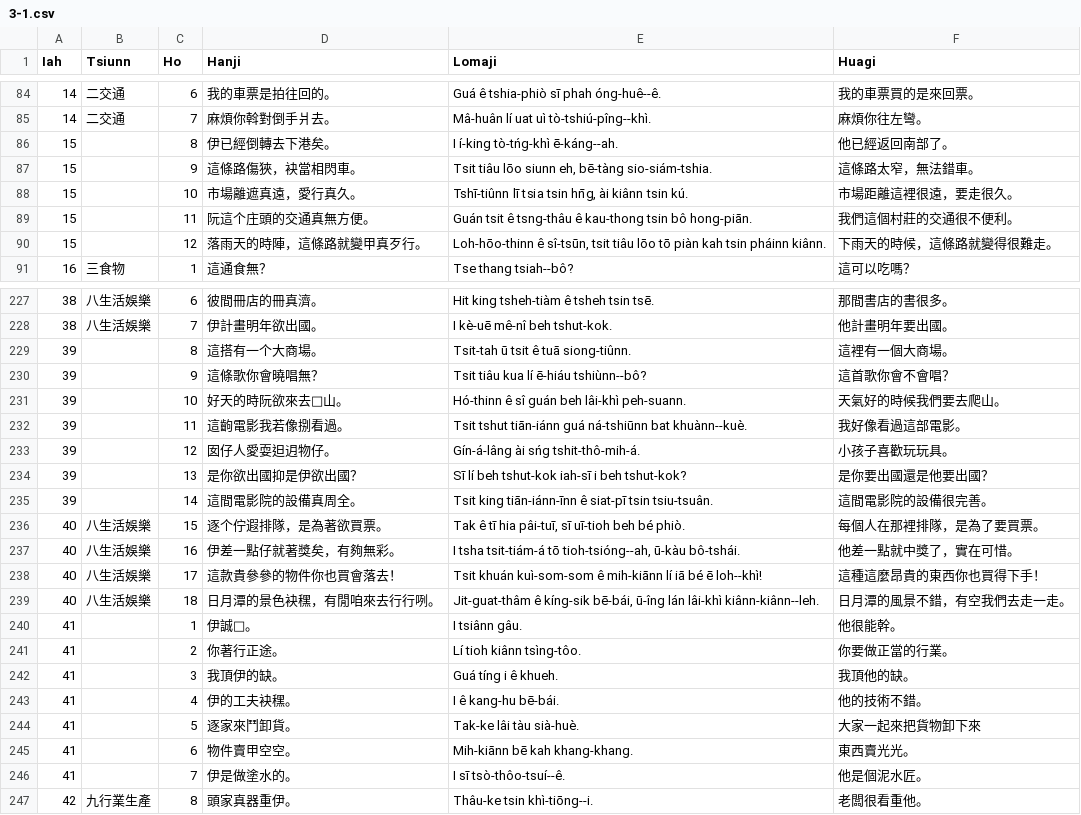
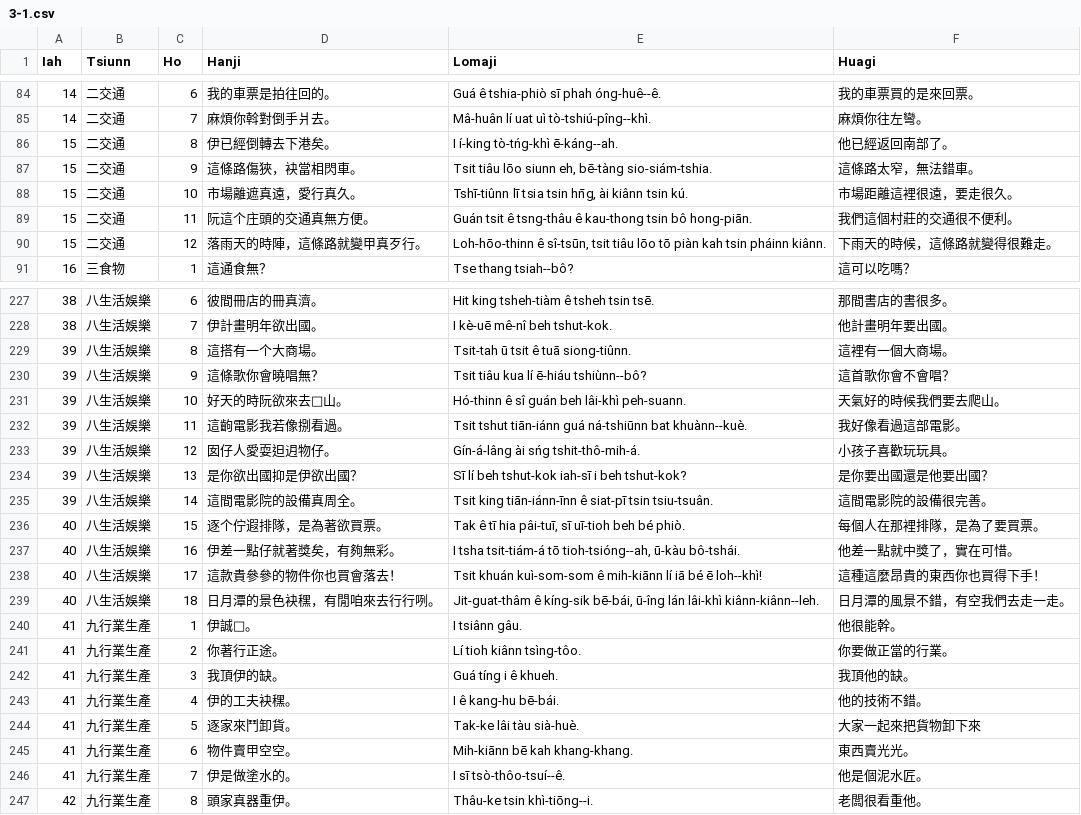
Before and after one commit to Taiwanese-Corpus/Lan-Lai-Oh-Taigi, a CSV file: txt/3-1.csv, drawn as a sheet; only a part is shown, gaps mark what is left out; the diff covers the shown part only.

```diff
--- a/txt/3-1.csv
+++ b/txt/3-1.csv
@@ -85,7 +85,7 @@ Iah,Tsiunn,Ho,Hanji,Lomaji,Huagi
 14,二交通,7,麻煩你斡對倒手爿去。,Mâ-huân lí uat uì tò-tshiú-pîng--khì.,麻煩你往左彎。
-15,,8,伊已經倒轉去下港矣。,I í-king tò-tńg-khì ē-káng--ah.,他已經返回南部了。
-15,,9,這條路傷狹，袂當相閃車。,"Tsit tiâu lōo siunn eh, bē-tàng sio-siám-tshia.",這條路太窄，無法錯車。
-15,,10,市場離遮真遠，愛行真久。,"Tshī-tiûnn lī tsia tsin hn̄g, ài kiânn tsin kú.",市場距離這裡很遠，要走很久。
-15,,11,阮這个庄頭的交通真無方便。,Guán tsit ê tsng-thâu ê kau-thong tsin bô hong-piān.,我們這個村莊的交通很不便利。
-15,,12,落雨天的時陣，這條路就變甲真歹行。,"Loh-hōo-thinn ê sî-tsūn, tsit tiâu lōo tō piàn kah tsin pháinn kiânn.",下雨天的時候，這條路就變得很難走。
+15,二交通,8,伊已經倒轉去下港矣。,I í-king tò-tńg-khì ē-káng--ah.,他已經返回南部了。
+15,二交通,9,這條路傷狹，袂當相閃車。,"Tsit tiâu lōo siunn eh, bē-tàng sio-siám-tshia.",這條路太窄，無法錯車。
+15,二交通,10,市場離遮真遠，愛行真久。,"Tshī-tiûnn lī tsia tsin hn̄g, ài kiânn tsin kú.",市場距離這裡很遠，要走很久。
+15,二交通,11,阮這个庄頭的交通真無方便。,Guán tsit ê tsng-thâu ê kau-thong tsin bô hong-piān.,我們這個村莊的交通很不便利。
+15,二交通,12,落雨天的時陣，這條路就變甲真歹行。,"Loh-hōo-thinn ê sî-tsūn, tsit tiâu lōo tō piàn kah tsin pháinn kiânn.",下雨天的時候，這條路就變得很難走。
 16,三食物,1,這通食無？,Tse thang tsiah--bô?,這可以吃嗎？
@@ -228,9 +228,9 @@ Iah,Tsiunn,Ho,Hanji,Lomaji,Huagi
 38,八生活娛樂,7,伊計畫明年欲出國。,I kè-uē mê-nî beh tshut-kok.,他計畫明年要出國。
-39,,8,這搭有一个大商場。,Tsit-tah ū tsit ê tuā siong-tiûnn.,這裡有一個大商場。
-39,,9,這條歌你會曉唱無？,Tsit tiâu kua lí ē-hiáu tshiùnn--bô?,這首歌你會不會唱？
-39,,10,好天的時阮欲來去山。,Hó-thinn ê sî guán beh lâi-khì peh-suann.,天氣好的時候我們要去爬山。
-39,,11,這齣電影我若像捌看過。,Tsit tshut tiān-iánn guá ná-tshiūnn bat khuànn--kuè.,我好像看過這部電影。
-39,,12,囡仔人愛耍𨑨迌物仔。,Gín-á-lâng ài sńg tshit-thô-mih-á.,小孩子喜歡玩玩具。
-39,,13,是你欲出國抑是伊欲出國？,Sī lí beh tshut-kok iah-sī i beh tshut-kok?,是你要出國還是他要出國？
-39,,14,這間電影院的設備真周全。,Tsit king tiān-iánn-īnn ê siat-pī tsin tsiu-tsuân.,這間電影院的設備很完善。
+39,八生活娛樂,8,這搭有一个大商場。,Tsit-tah ū tsit ê tuā siong-tiûnn.,這裡有一個大商場。
+39,八生活娛樂,9,這條歌你會曉唱無？,Tsit tiâu kua lí ē-hiáu tshiùnn--bô?,這首歌你會不會唱？
+39,八生活娛樂,10,好天的時阮欲來去山。,Hó-thinn ê sî guán beh lâi-khì peh-suann.,天氣好的時候我們要去爬山。
+39,八生活娛樂,11,這齣電影我若像捌看過。,Tsit tshut tiān-iánn guá ná-tshiūnn bat khuànn--kuè.,我好像看過這部電影。
+39,八生活娛樂,12,囡仔人愛耍𨑨迌物仔。,Gín-á-lâng ài sńg tshit-thô-mih-á.,小孩子喜歡玩玩具。
+39,八生活娛樂,13,是你欲出國抑是伊欲出國？,Sī lí beh tshut-kok iah-sī i beh tshut-kok?,是你要出國還是他要出國？
+39,八生活娛樂,14,這間電影院的設備真周全。,Tsit king tiān-iánn-īnn ê siat-pī tsin tsiu-tsuân.,這間電影院的設備很完善。
 40,八生活娛樂,15,逐个佇遐排隊，是為著欲買票。,"Tak ê tī hia pâi-tuī, sī uī-tioh beh bé phiò.",每個人在那裡排隊，是為了要買票。
@@ -239,9 +239,9 @@ Iah,Tsiunn,Ho,Hanji,Lomaji,Huagi
 40,八生活娛樂,18,日月潭的景色袂䆀，有閒咱來去行行咧。,"Jit-guat-thâm ê kíng-sik bē-bái, ū-îng lán lâi-khì kiânn-kiânn--leh.",日月潭的風景不錯，有空我們去走一走。
-41,,1,伊誠𠢕。,I tsiânn gâu.,他很能幹。
-41,,2,你著行正途。,Lí tioh kiânn tsìng-tôo.,你要做正當的行業。
-41,,3,我頂伊的缺。,Guá tíng i ê khueh.,我頂他的缺。
-41,,4,伊的工夫袂䆀。,I ê kang-hu bē-bái.,他的技術不錯。
-41,,5,逐家來鬥卸貨。,Tak-ke lâi tàu sià-huè.,大家一起來把貨物卸下來
-41,,6,物件賣甲空空。,Mih-kiānn bē kah khang-khang.,東西賣光光。
-41,,7,伊是做塗水的。,I sī tsò-thôo-tsuí--ê.,他是個泥水匠。
+41,九行業生產,1,伊誠𠢕。,I tsiânn gâu.,他很能幹。
+41,九行業生產,2,你著行正途。,Lí tioh kiânn tsìng-tôo.,你要做正當的行業。
+41,九行業生產,3,我頂伊的缺。,Guá tíng i ê khueh.,我頂他的缺。
+41,九行業生產,4,伊的工夫袂䆀。,I ê kang-hu bē-bái.,他的技術不錯。
+41,九行業生產,5,逐家來鬥卸貨。,Tak-ke lâi tàu sià-huè.,大家一起來把貨物卸下來
+41,九行業生產,6,物件賣甲空空。,Mih-kiānn bē kah khang-khang.,東西賣光光。
+41,九行業生產,7,伊是做塗水的。,I sī tsò-thôo-tsuí--ê.,他是個泥水匠。
 42,九行業生產,8,頭家真器重伊。,Thâu-ke tsin khì-tiōng--i.,老闆很看重他。
```
Also changed, not shown: 103 edited cells elsewhere in this file, txt/3-2.csv.
